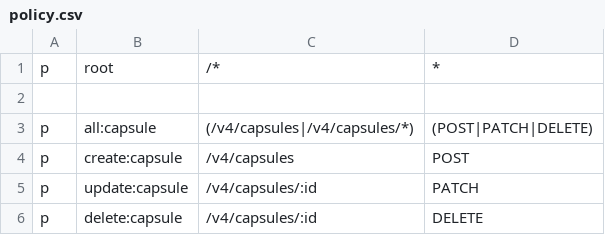
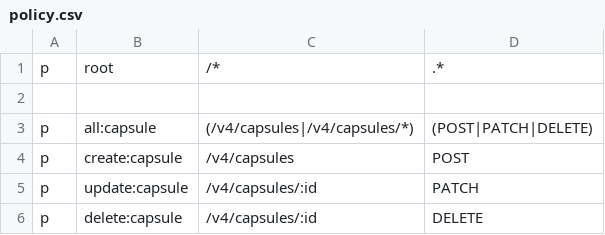
Before and after one commit to r-spacex/SpaceX-API, a CSV file: middleware/authz/policy.csv, drawn as a sheet; only a part is shown.

Commit message:
fix root route role regex

```diff
--- a/middleware/authz/policy.csv
+++ b/middleware/authz/policy.csv
@@ -1,2 +1,2 @@
-p, root, /*, *
+p, root, /*, .*
 
```
